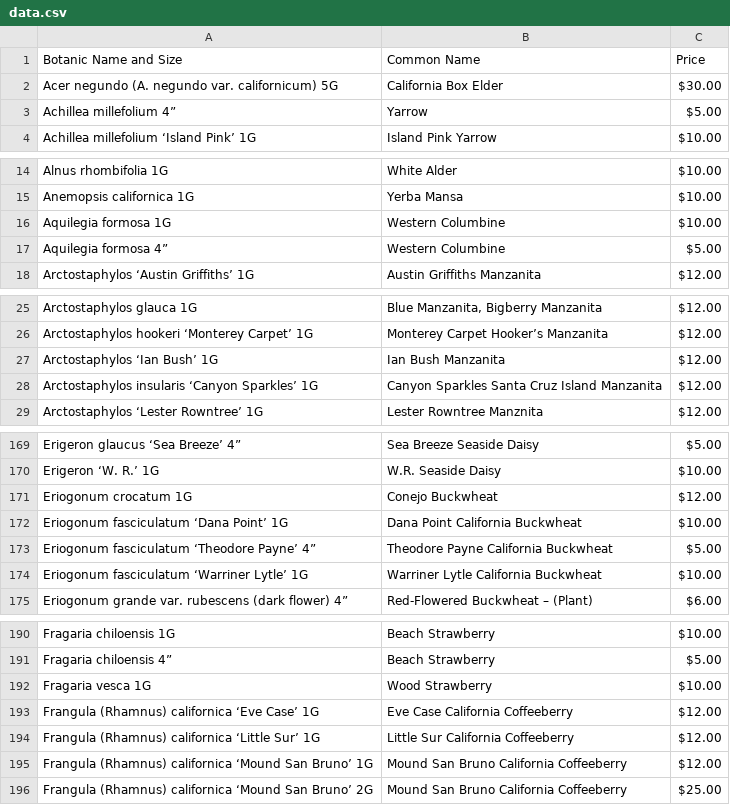
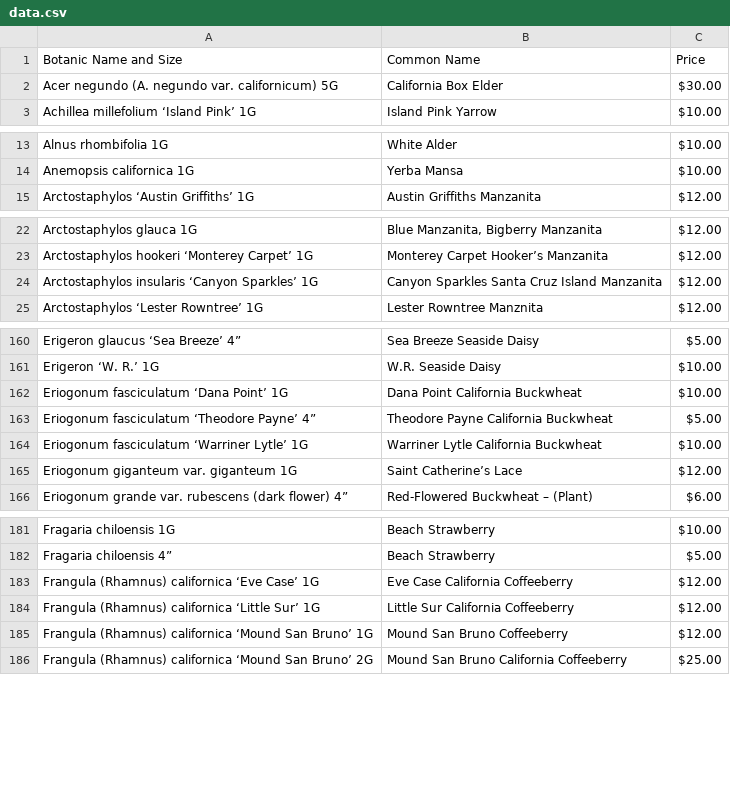
Before and after one commit to facetprude/payne2, a CSV file: data.csv, drawn as a sheet; only a part is shown, gaps mark what is left out; the diff covers the shown part only.

```diff
--- a/data.csv
+++ b/data.csv
@@ -2,3 +2,2 @@ Botanic Name and Size,Common Name,Price
 Acer negundo (A. negundo var. californicum) 5G,California Box Elder,$30.00
-Achillea millefolium 4”,Yarrow,$5.00
 Achillea millefolium ‘Island Pink’ 1G,Island Pink Yarrow,$10.00
@@ -15,4 +14,2 @@ Alnus rhombifolia 1G,White Alder,$10.00
 Anemopsis californica 1G,Yerba Mansa,$10.00
-Aquilegia formosa 1G,Western Columbine,$10.00
-Aquilegia formosa 4”,Western Columbine,$5.00
 Arctostaphylos ‘Austin Griffiths’ 1G,Austin Griffiths Manzanita,$12.00
@@ -26,3 +23,2 @@ Arctostaphylos glauca 1G,"Blue Manzanita, Bigberry Manzanita",$12.00
 Arctostaphylos hookeri ‘Monterey Carpet’ 1G,Monterey Carpet Hooker’s Manzanita,$12.00
-Arctostaphylos ‘Ian Bush’ 1G,Ian Bush Manzanita,$12.00
 Arctostaphylos insularis ‘Canyon Sparkles’ 1G,Canyon Sparkles Santa Cruz Island Manzanita,$12.00
@@ -170,3 +161,2 @@ Erigeron glaucus ‘Sea Breeze’ 4”,Sea Breeze Seaside Daisy,$5.00
 Erigeron ‘W. R.’ 1G,W.R. Seaside Daisy,$10.00
-Eriogonum crocatum 1G,Conejo Buckwheat,$12.00
 Eriogonum fasciculatum ‘Dana Point’ 1G,Dana Point California Buckwheat,$10.00
@@ -174,2 +164,3 @@ Eriogonum fasciculatum ‘Theodore Payne’ 4”,Theodore Payne California Buckw
 Eriogonum fasciculatum ‘Warriner Lytle’ 1G,Warriner Lytle California Buckwheat,$10.00
+Eriogonum giganteum var. giganteum 1G,Saint Catherine’s Lace,$12.00
 Eriogonum grande var. rubescens (dark flower) 4”,Red-Flowered Buckwheat – (Plant),$6.00
@@ -191,6 +182,5 @@ Fragaria chiloensis 1G,Beach Strawberry,$10.00
 Fragaria chiloensis 4”,Beach Strawberry,$5.00
-Fragaria vesca 1G,Wood Strawberry,$10.00
 Frangula (Rhamnus) californica ‘Eve Case’ 1G,Eve Case California Coffeeberry,$12.00
 Frangula (Rhamnus) californica ‘Little Sur’ 1G,Little Sur California Coffeeberry,$12.00
-Frangula (Rhamnus) californica ‘Mound San Bruno’ 1G,Mound San Bruno California Coffeeberry,$12.00
+Frangula (Rhamnus) californica ‘Mound San Bruno’ 1G,Mound San Bruno Coffeeberry,$12.00
 Frangula (Rhamnus) californica ‘Mound San Bruno’ 2G,Mound San Bruno California Coffeeberry,$25.00
```
Also changed, not shown: 4 added rows and 11 removed rows elsewhere in this file.
